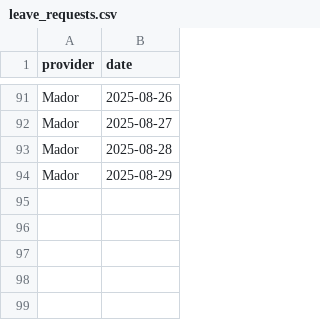
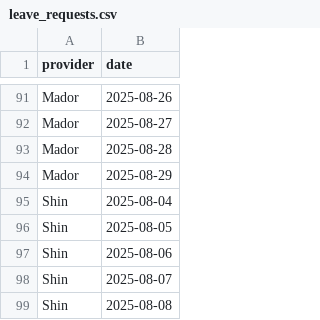
Before and after one commit to xavier-orcutt/chinle-primarycare-scheduler, a CSV file: data/leave_requests.csv, drawn as a sheet; only a part is shown, gaps mark what is left out.

Commit message:
updated Aug data

```diff
--- a/data/leave_requests.csv
+++ b/data/leave_requests.csv
@@ -94 +94,6 @@ Mador,2025-08-28
 Mador,2025-08-29
+Shin,2025-08-04
+Shin,2025-08-05
+Shin,2025-08-06
+Shin,2025-08-07
+Shin,2025-08-08
```
Also changed, not shown: data/inpatient.csv.
